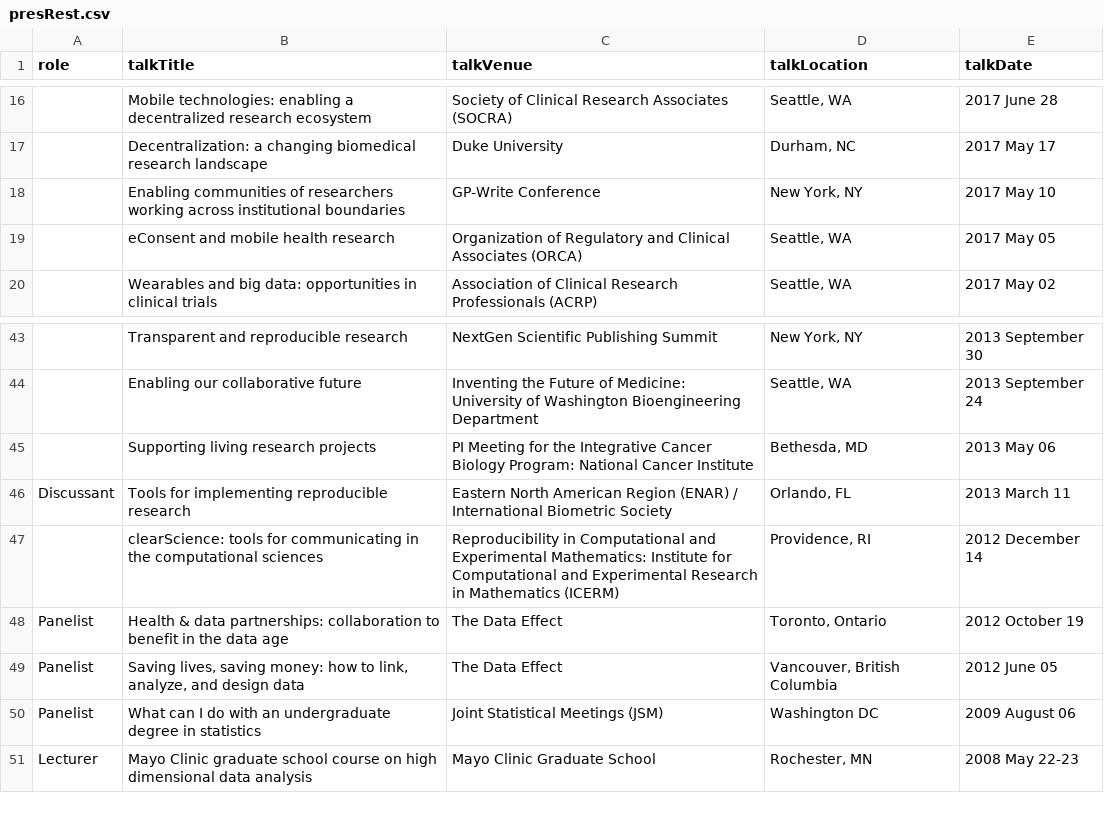
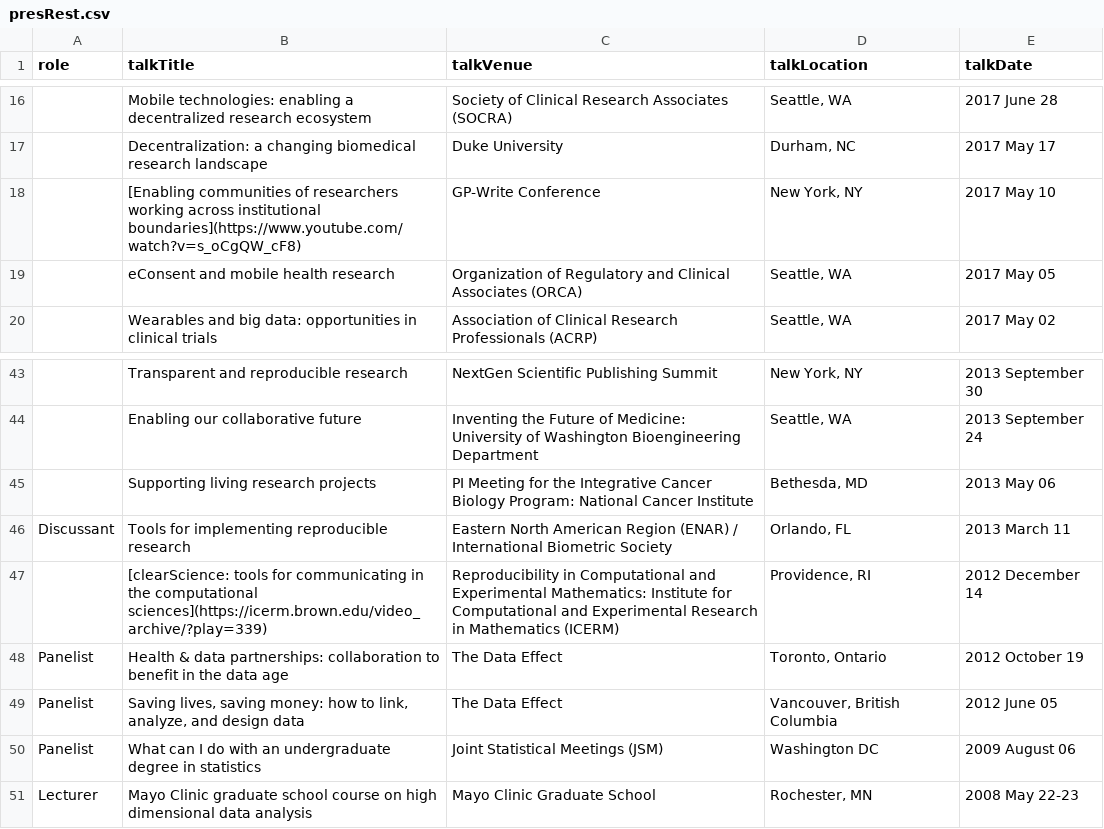
Before and after one commit to brian-bot/brian-bot.github.io, a CSV file: _data/presRest.csv, drawn as a sheet; only a part is shown, gaps mark what is left out.

```diff
--- a/_data/presRest.csv
+++ b/_data/presRest.csv
@@ -17,3 +17,3 @@ role,talkTitle,talkVenue,talkLocation,talkDate
 ,"Decentralization: a changing biomedical research landscape","Duke University","Durham, NC","2017 May 17"
-,"Enabling communities of researchers working across institutional boundaries","GP-Write Conference","New York, NY","2017 May 10"
+,"[Enabling communities of researchers working across institutional boundaries](https://www.youtube.com/watch?v=s_oCgQW_cF8)","GP-Write Conference","New York, NY","2017 May 10"
 ,"eConsent and mobile health research","Organization of Regulatory and Clinical Associates (ORCA)","Seattle, WA","2017 May 05"
@@ -46,3 +46,3 @@ role,talkTitle,talkVenue,talkLocation,talkDate
 "Discussant","Tools for implementing reproducible research","Eastern North American Region (ENAR) / International Biometric Society","Orlando, FL","2013 March 11"
-,"clearScience: tools for communicating in the computational sciences","Reproducibility in Computational and Experimental Mathematics: Institute for Computational and Experimental Research in Mathematics (ICERM)","Providence, RI","2012 December 14"
+,"[clearScience: tools for communicating in the computational sciences](https://icerm.brown.edu/video_archive/?play=339)","Reproducibility in Computational and Experimental Mathematics: Institute for Computational and Experimental Research in Mathematics (ICERM)","Providence, RI","2012 December 14"
 "Panelist","Health & data partnerships: collaboration to benefit in the data age","The Data Effect","Toronto, Ontario","2012 October 19"
```
Also changed, not shown: _data/community.csv.
